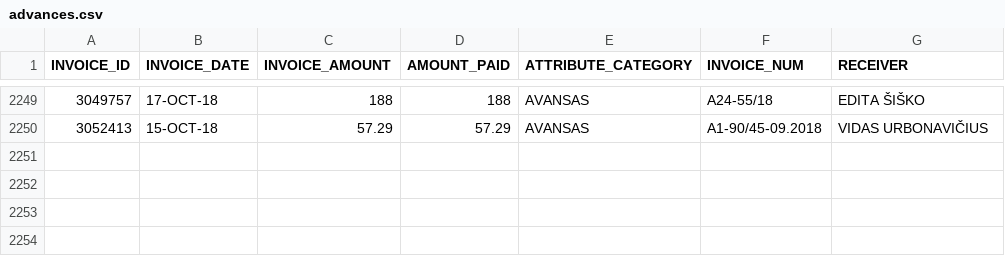
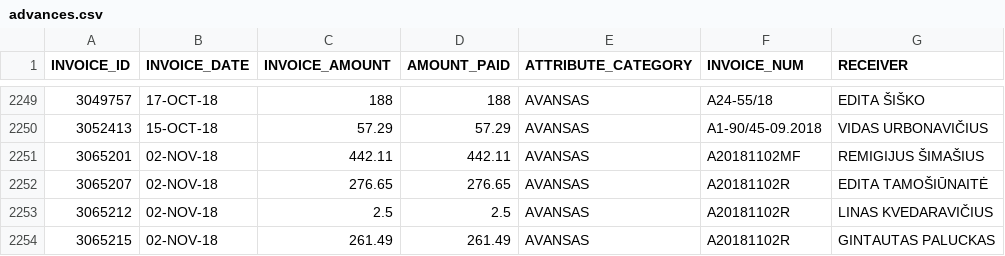
Before and after one commit to vilnius/taryba, a CSV file: expenses/advances.csv, drawn as a sheet; only a part is shown, gaps mark what is left out.

```diff
--- a/expenses/advances.csv
+++ b/expenses/advances.csv
@@ -2250 +2250,5 @@ INVOICE_ID,INVOICE_DATE,INVOICE_AMOUNT,AMOUNT_PAID,ATTRIBUTE_CATEGORY,INVOICE_NU
 3052413,15-OCT-18,57.29,57.29,AVANSAS,A1-90/45-09.2018,"VIDAS URBONAVIČIUS"
+3065201,02-NOV-18,442.11,442.11,AVANSAS,A20181102MF,"REMIGIJUS ŠIMAŠIUS"
+3065207,02-NOV-18,276.65,276.65,AVANSAS,A20181102R,"EDITA TAMOŠIŪNAITĖ"
+3065212,02-NOV-18,2.5,2.5,AVANSAS,A20181102R,"LINAS KVEDARAVIČIUS"
+3065215,02-NOV-18,261.49,261.49,AVANSAS,A20181102R,"GINTAUTAS PALUCKAS"
```
Also changed, not shown: data/meeting_groups.csv, data/meetings.csv, 2 other files.
